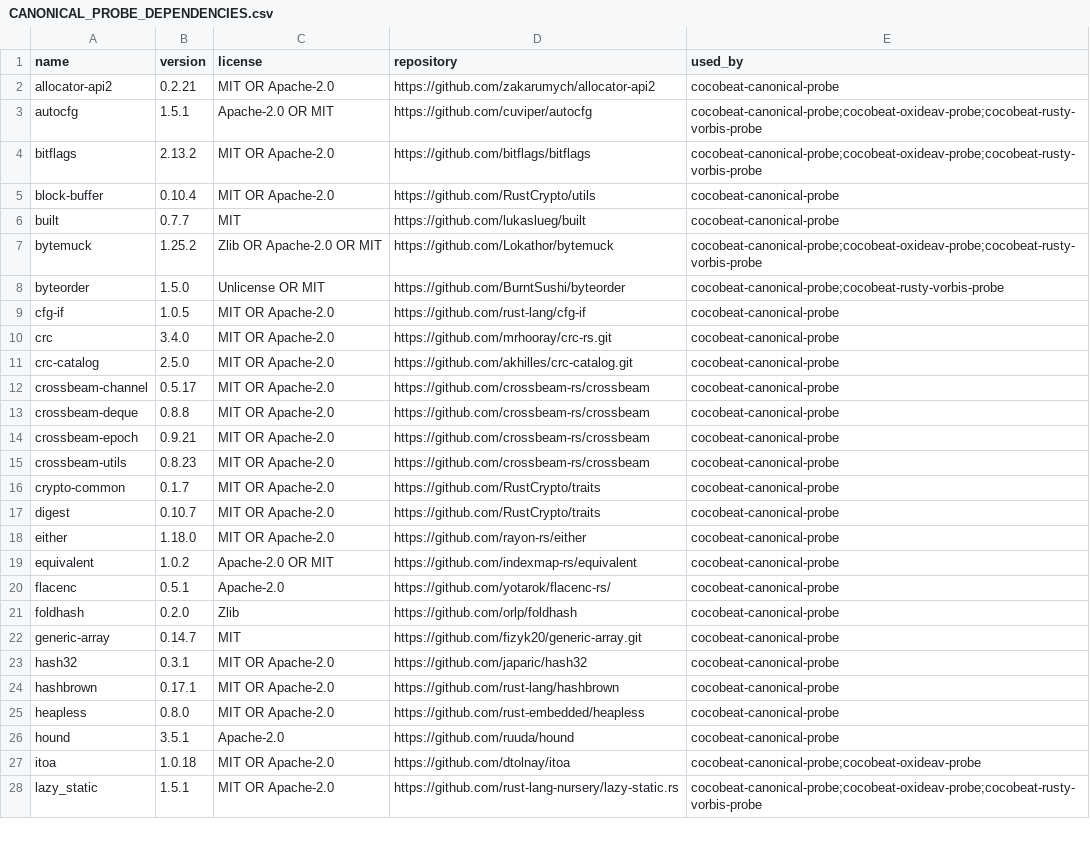
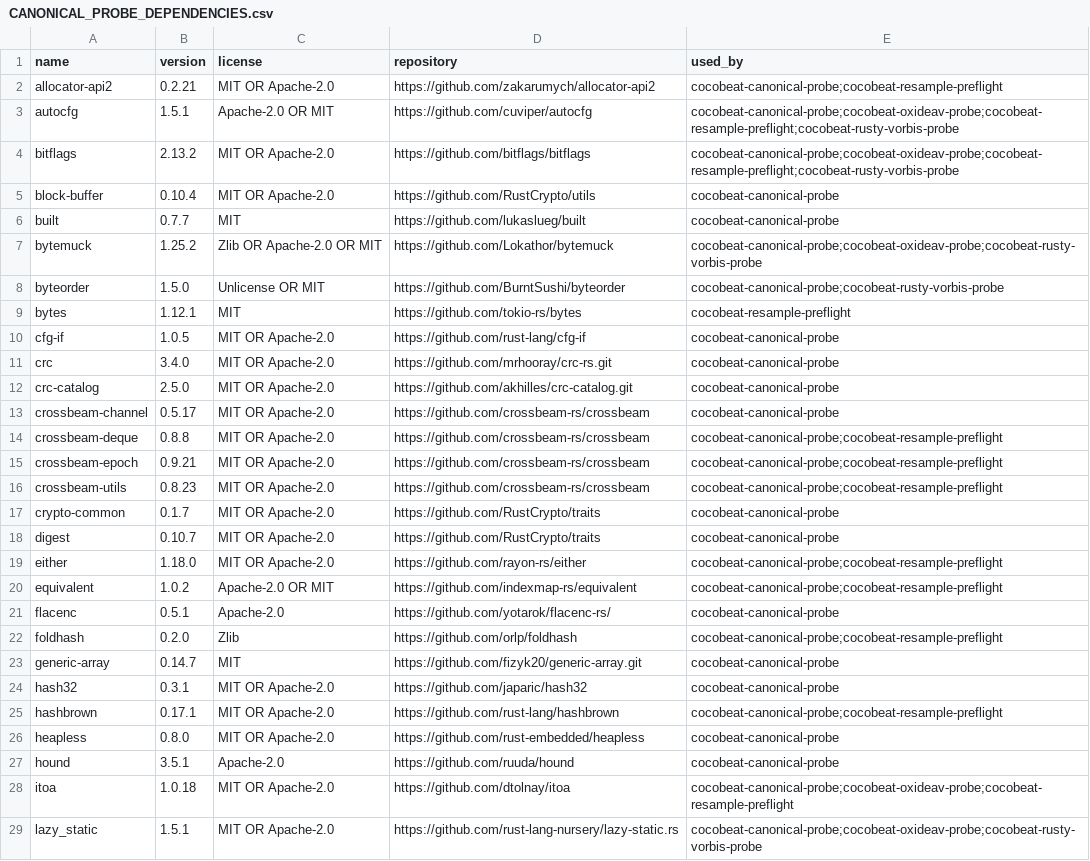
Before and after one commit to Xarth-Mai/CoCoBeat, a CSV file: licenses/CANONICAL_PROBE_DEPENDENCIES.csv, drawn as a sheet; only a part is shown; the diff covers the shown part only.

Commit message:
test(audio): verify long inputs seek boundaries and resampling
Preserve reproducible synthetic codec and resampler probes with source hashes.
Record Rusty signal-quality failure separately from structural results and
limit seek workaround evidence to the tested Vorbis block configuration.

```diff
--- a/licenses/CANONICAL_PROBE_DEPENDENCIES.csv
+++ b/licenses/CANONICAL_PROBE_DEPENDENCIES.csv
@@ -1,5 +1,5 @@
 name,version,license,repository,used_by
-allocator-api2,0.2.21,MIT OR Apache-2.0,https://github.com/zakarumych/allocator-api2,cocobeat-canonical-probe
-autocfg,1.5.1,Apache-2.0 OR MIT,https://github.com/cuviper/autocfg,cocobeat-canonical-probe;cocobeat-oxideav-probe;cocobeat-rusty-vorbis-probe
-bitflags,2.13.2,MIT OR Apache-2.0,https://github.com/bitflags/bitflags,cocobeat-canonical-probe;cocobeat-oxideav-probe;cocobeat-rusty-vorbis-probe
+allocator-api2,0.2.21,MIT OR Apache-2.0,https://github.com/zakarumych/allocator-api2,cocobeat-canonical-probe;cocobeat-resample-preflight
+autocfg,1.5.1,Apache-2.0 OR MIT,https://github.com/cuviper/autocfg,cocobeat-canonical-probe;cocobeat-oxideav-probe;cocobeat-resample-preflight;cocobeat-rusty-vorbis-probe
+bitflags,2.13.2,MIT OR Apache-2.0,https://github.com/bitflags/bitflags,cocobeat-canonical-probe;cocobeat-oxideav-probe;cocobeat-resample-preflight;cocobeat-rusty-vorbis-probe
 block-buffer,0.10.4,MIT OR Apache-2.0,https://github.com/RustCrypto/utils,cocobeat-canonical-probe
@@ -8,2 +8,3 @@ bytemuck,1.25.2,Zlib OR Apache-2.0 OR MIT,https://github.com/Lokathor/bytemuck,c
 byteorder,1.5.0,Unlicense OR MIT,https://github.com/BurntSushi/byteorder,cocobeat-canonical-probe;cocobeat-rusty-vorbis-probe
+bytes,1.12.1,MIT,https://github.com/tokio-rs/bytes,cocobeat-resample-preflight
 cfg-if,1.0.5,MIT OR Apache-2.0,https://github.com/rust-lang/cfg-if,cocobeat-canonical-probe
@@ -12,17 +13,17 @@ crc-catalog,2.5.0,MIT OR Apache-2.0,https://github.com/akhilles/crc-catalog.git,
 crossbeam-channel,0.5.17,MIT OR Apache-2.0,https://github.com/crossbeam-rs/crossbeam,cocobeat-canonical-probe
-crossbeam-deque,0.8.8,MIT OR Apache-2.0,https://github.com/crossbeam-rs/crossbeam,cocobeat-canonical-probe
-crossbeam-epoch,0.9.21,MIT OR Apache-2.0,https://github.com/crossbeam-rs/crossbeam,cocobeat-canonical-probe
-crossbeam-utils,0.8.23,MIT OR Apache-2.0,https://github.com/crossbeam-rs/crossbeam,cocobeat-canonical-probe
+crossbeam-deque,0.8.8,MIT OR Apache-2.0,https://github.com/crossbeam-rs/crossbeam,cocobeat-canonical-probe;cocobeat-resample-preflight
+crossbeam-epoch,0.9.21,MIT OR Apache-2.0,https://github.com/crossbeam-rs/crossbeam,cocobeat-canonical-probe;cocobeat-resample-preflight
+crossbeam-utils,0.8.23,MIT OR Apache-2.0,https://github.com/crossbeam-rs/crossbeam,cocobeat-canonical-probe;cocobeat-resample-preflight
 crypto-common,0.1.7,MIT OR Apache-2.0,https://github.com/RustCrypto/traits,cocobeat-canonical-probe
 digest,0.10.7,MIT OR Apache-2.0,https://github.com/RustCrypto/traits,cocobeat-canonical-probe
-either,1.18.0,MIT OR Apache-2.0,https://github.com/rayon-rs/either,cocobeat-canonical-probe
-equivalent,1.0.2,Apache-2.0 OR MIT,https://github.com/indexmap-rs/equivalent,cocobeat-canonical-probe
+either,1.18.0,MIT OR Apache-2.0,https://github.com/rayon-rs/either,cocobeat-canonical-probe;cocobeat-resample-preflight
+equivalent,1.0.2,Apache-2.0 OR MIT,https://github.com/indexmap-rs/equivalent,cocobeat-canonical-probe;cocobeat-resample-preflight
 flacenc,0.5.1,Apache-2.0,https://github.com/yotarok/flacenc-rs/,cocobeat-canonical-probe
-foldhash,0.2.0,Zlib,https://github.com/orlp/foldhash,cocobeat-canonical-probe
+foldhash,0.2.0,Zlib,https://github.com/orlp/foldhash,cocobeat-canonical-probe;cocobeat-resample-preflight
 generic-array,0.14.7,MIT,https://github.com/fizyk20/generic-array.git,cocobeat-canonical-probe
 hash32,0.3.1,MIT OR Apache-2.0,https://github.com/japaric/hash32,cocobeat-canonical-probe
-hashbrown,0.17.1,MIT OR Apache-2.0,https://github.com/rust-lang/hashbrown,cocobeat-canonical-probe
+hashbrown,0.17.1,MIT OR Apache-2.0,https://github.com/rust-lang/hashbrown,cocobeat-canonical-probe;cocobeat-resample-preflight
 heapless,0.8.0,MIT OR Apache-2.0,https://github.com/rust-embedded/heapless,cocobeat-canonical-probe
 hound,3.5.1,Apache-2.0,https://github.com/ruuda/hound,cocobeat-canonical-probe
-itoa,1.0.18,MIT OR Apache-2.0,https://github.com/dtolnay/itoa,cocobeat-canonical-probe;cocobeat-oxideav-probe
+itoa,1.0.18,MIT OR Apache-2.0,https://github.com/dtolnay/itoa,cocobeat-canonical-probe;cocobeat-oxideav-probe;cocobeat-resample-preflight
 lazy_static,1.5.1,MIT OR Apache-2.0,https://github.com/rust-lang-nursery/lazy-static.rs,cocobeat-canonical-probe;cocobeat-oxideav-probe;cocobeat-rusty-vorbis-probe
```
Also changed, not shown: 2 added rows and 22 edited cells elsewhere in this file, 15 other files.
